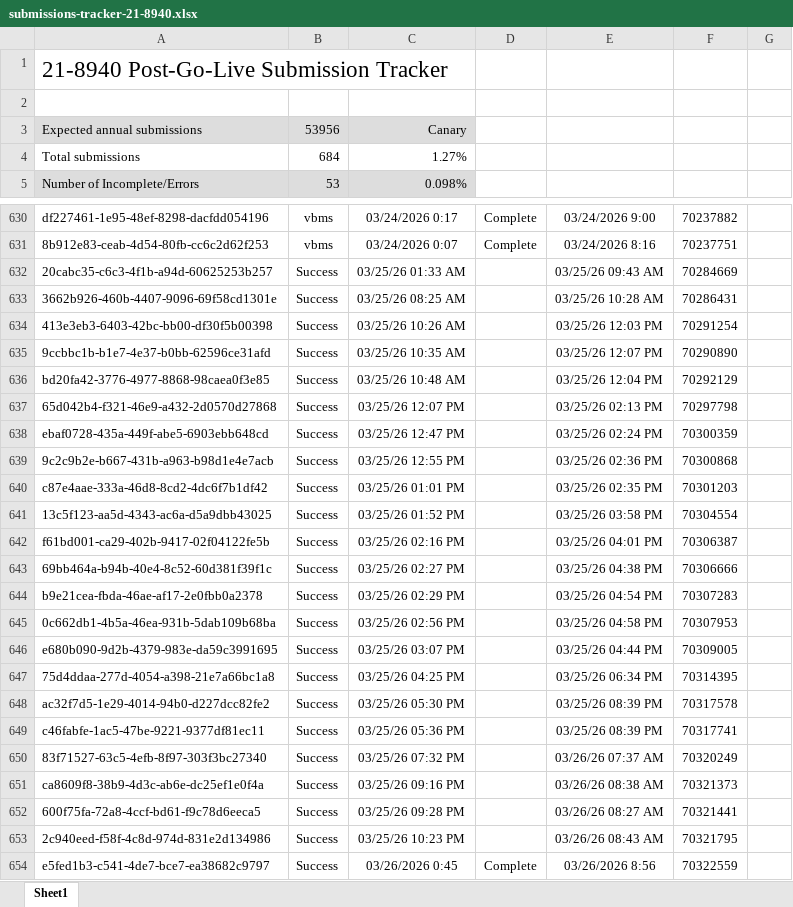
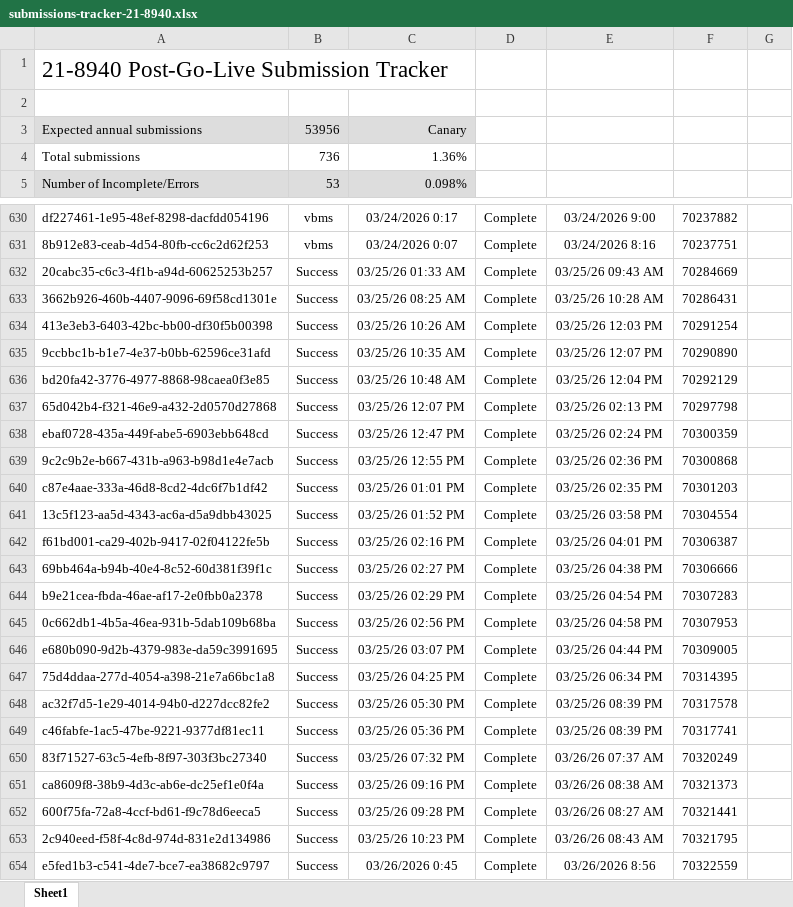
Before and after one commit to Ninjaneer321/va.gov-team, an Excel workbook: teams/benefits-portfolio/benefits-intake-optimization-pingwind/post-go-live/21-8940/submissions-tracker-21-8940.xlsx, sheet Sheet1, drawn as a sheet; only a part is shown, gaps mark what is left out; values as stored, in another font and other column widths than the file's, no borders; the diff covers the shown part only; the diff names each change by its address in the sheet, - before the commit and + after, or states it on an @@ line.

```diff
--- a/teams/benefits-portfolio/benefits-intake-optimization-pingwind/post-go-live/21-8940/submissions-tracker-21-8940.xlsx (sheet Sheet1)
+++ b/teams/benefits-portfolio/benefits-intake-optimization-pingwind/post-go-live/21-8940/submissions-tracker-21-8940.xlsx (sheet Sheet1)
-B4: 684
+B4: 736
-C4: 1.27%
+C4: 1.36%
-D632:D653: (empty)
+D632:D653: Complete
```
Also changed, not shown: 52 added rows elsewhere in this sheet, teams/benefits-portfolio/benefits-intake-optimization-pingwind/post-go-live/21-4140/21-4140-post-go-live-submission-tracker.xlsx, 4 other files.
